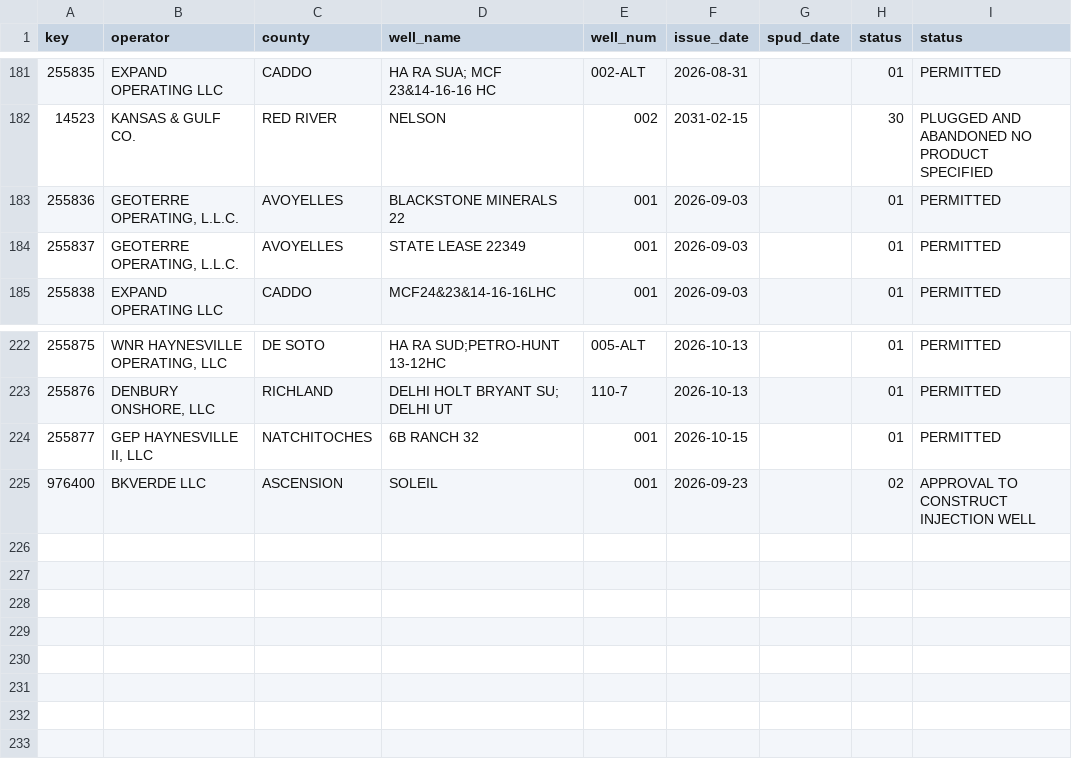
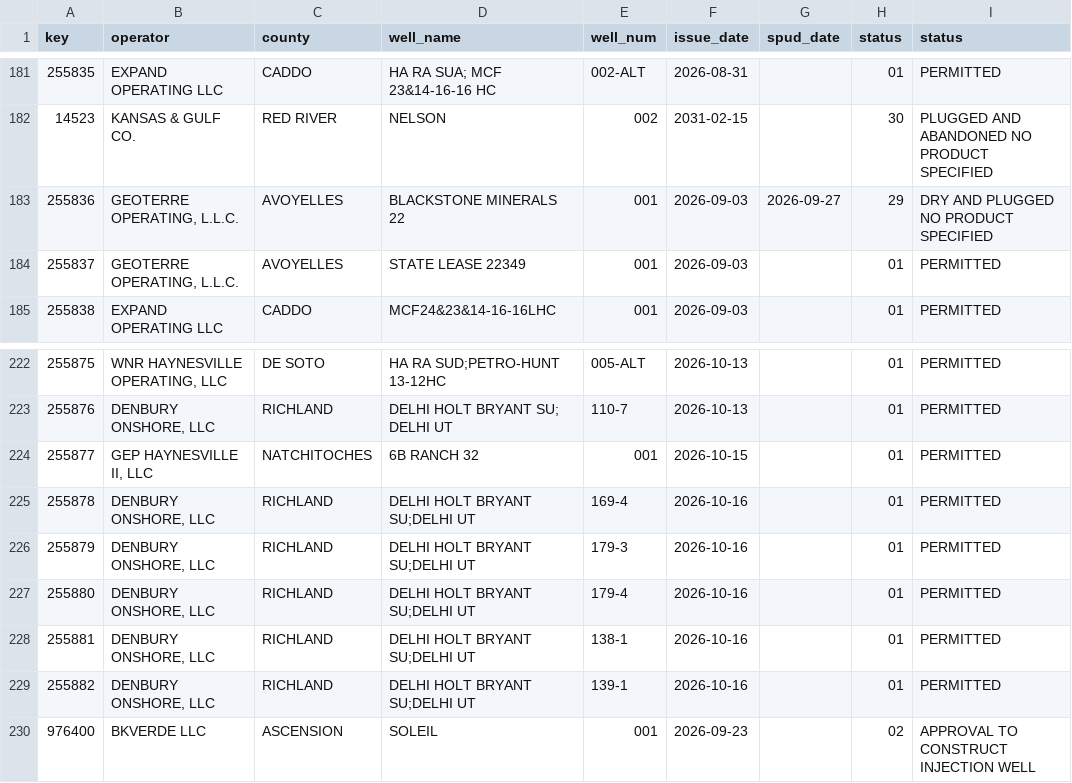
Before and after one commit to mapmaticsgis-maker/gis-permit-intel, a CSV file: data/la/.intel_snapshot.csv, drawn as a sheet; only a part is shown, gaps mark what is left out.

```diff
--- a/data/la/.intel_snapshot.csv
+++ b/data/la/.intel_snapshot.csv
@@ -182,3 +182,3 @@ key,operator,county,well_name,well_num,issue_date,spud_date,status,status
 14523,KANSAS & GULF CO.,RED RIVER,NELSON,002,2031-02-15,,30,PLUGGED AND ABANDONED  NO PRODUCT SPECIFIED
-255836,"GEOTERRE OPERATING, L.L.C.",AVOYELLES,BLACKSTONE MINERALS 22,001,2026-09-03,,01,PERMITTED
+255836,"GEOTERRE OPERATING, L.L.C.",AVOYELLES,BLACKSTONE MINERALS 22,001,2026-09-03,2026-09-27,29,DRY AND PLUGGED  NO PRODUCT SPECIFIED
 255837,"GEOTERRE OPERATING, L.L.C.",AVOYELLES,STATE LEASE 22349,001,2026-09-03,,01,PERMITTED
@@ -224,2 +224,7 @@ key,operator,county,well_name,well_num,issue_date,spud_date,status,status
 255877,"GEP HAYNESVILLE II, LLC",NATCHITOCHES,6B RANCH 32,001,2026-10-15,,01,PERMITTED
+255878,"DENBURY ONSHORE, LLC",RICHLAND,DELHI HOLT BRYANT SU;DELHI UT,169-4,2026-10-16,,01,PERMITTED
+255879,"DENBURY ONSHORE, LLC",RICHLAND,DELHI HOLT BRYANT SU;DELHI UT,179-3,2026-10-16,,01,PERMITTED
+255880,"DENBURY ONSHORE, LLC",RICHLAND,DELHI HOLT BRYANT SU;DELHI UT,179-4,2026-10-16,,01,PERMITTED
+255881,"DENBURY ONSHORE, LLC",RICHLAND,DELHI HOLT BRYANT SU;DELHI UT,138-1,2026-10-16,,01,PERMITTED
+255882,"DENBURY ONSHORE, LLC",RICHLAND,DELHI HOLT BRYANT SU;DELHI UT,139-1,2026-10-16,,01,PERMITTED
 976400,BKVERDE LLC,ASCENSION,SOLEIL,001,2026-09-23,,02,APPROVAL TO CONSTRUCT INJECTION WELL
```
Also changed, not shown: 2 other files.
